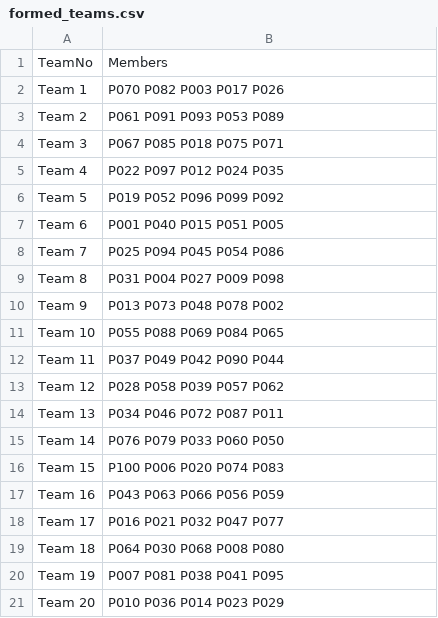
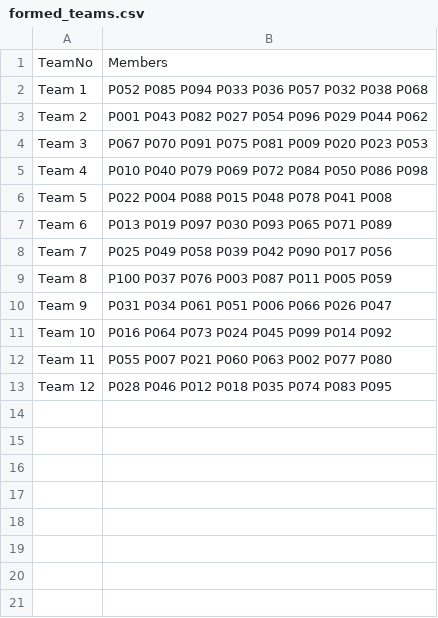
Before and after one commit to lathu-24/OOD_coursework, a CSV file: data/formed_teams.csv, drawn as a sheet.

```diff
--- a/data/formed_teams.csv
+++ b/data/formed_teams.csv
@@ -1,21 +1,13 @@
 TeamNo,Members
-Team 1,P070 P082 P003 P017 P026
-Team 2,P061 P091 P093 P053 P089
-Team 3,P067 P085 P018 P075 P071
-Team 4,P022 P097 P012 P024 P035
-Team 5,P019 P052 P096 P099 P092
-Team 6,P001 P040 P015 P051 P005
-Team 7,P025 P094 P045 P054 P086
-Team 8,P031 P004 P027 P009 P098
-Team 9,P013 P073 P048 P078 P002
-Team 10,P055 P088 P069 P084 P065
-Team 11,P037 P049 P042 P090 P044
-Team 12,P028 P058 P039 P057 P062
-Team 13,P034 P046 P072 P087 P011
-Team 14,P076 P079 P033 P060 P050
-Team 15,P100 P006 P020 P074 P083
-Team 16,P043 P063 P066 P056 P059
-Team 17,P016 P021 P032 P047 P077
-Team 18,P064 P030 P068 P008 P080
-Team 19,P007 P081 P038 P041 P095
-Team 20,P010 P036 P014 P023 P029
+Team 1,P052 P085 P094 P033 P036 P057 P032 P038 P068
+Team 2,P001 P043 P082 P027 P054 P096 P029 P044 P062
+Team 3,P067 P070 P091 P075 P081 P009 P020 P023 P053
+Team 4,P010 P040 P079 P069 P072 P084 P050 P086 P098
+Team 5,P022 P004 P088 P015 P048 P078 P041 P008
+Team 6,P013 P019 P097 P030 P093 P065 P071 P089
+Team 7,P025 P049 P058 P039 P042 P090 P017 P056
+Team 8,P100 P037 P076 P003 P087 P011 P005 P059
+Team 9,P031 P034 P061 P051 P006 P066 P026 P047
+Team 10,P016 P064 P073 P024 P045 P099 P014 P092
+Team 11,P055 P007 P021 P060 P063 P002 P077 P080
+Team 12,P028 P046 P012 P018 P035 P074 P083 P095
```
Also changed, not shown: 5 other files.
